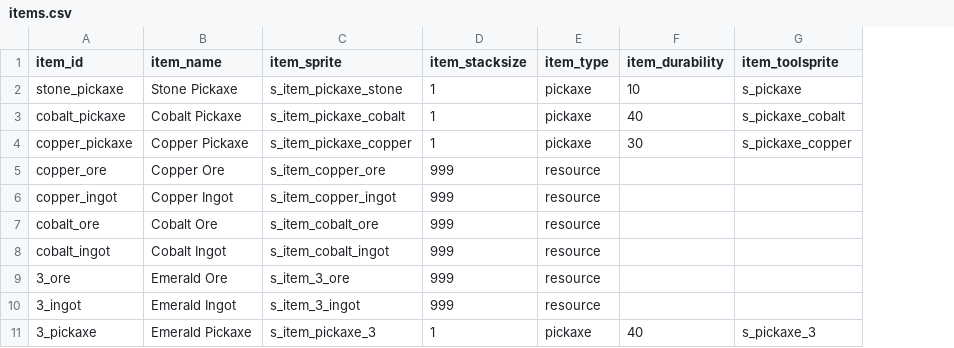
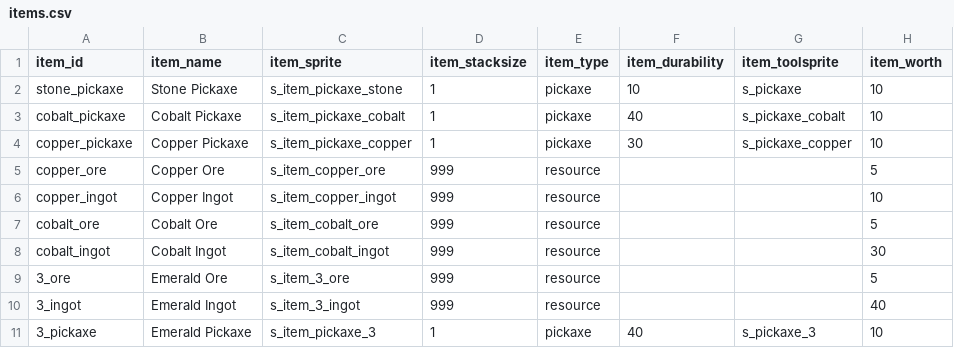
Before and after one commit to minimanx00/caverns-game, a CSV file: datafiles/items.csv, drawn as a sheet; the diff names each change by its address in the sheet, - before the commit and + after, or states it on an @@ line.

Commit message:
items worth

```diff
--- a/datafiles/items.csv
+++ b/datafiles/items.csv
+column H (item_worth), rows 2-11: 10 | 10 | 10 | 5 | 10 | 5 | 30 | 5 | 40 | 10
```
Also changed, not shown: 1 other file.
